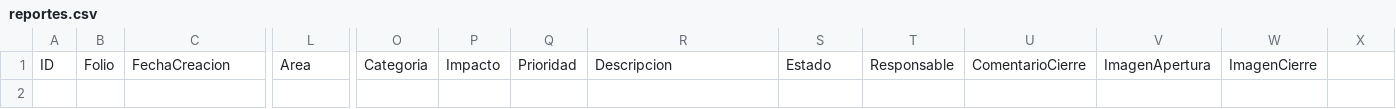
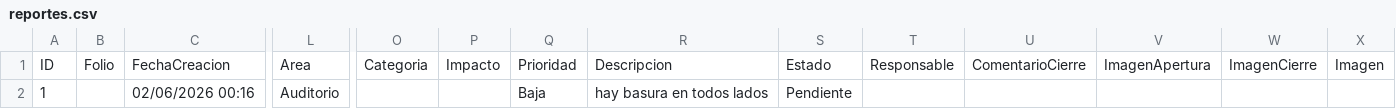
Before and after one commit to ARmen24-ux/atlas, a CSV file: data/reportes.csv, drawn as a sheet; only a part is shown, gaps mark what is left out; rows hold the shown columns only; the diff names each change by its address in the sheet, - before the commit and + after, or states it on an @@ line.

Commit message:
actualización ATLAS

```diff
--- a/data/reportes.csv
+++ b/data/reportes.csv
-X1: (empty)
+X1: Imagen
+row 2: 1 |  | 02/06/2026 00:16 | Auditorio |  |  | Baja | hay basura en todos lados | Pendiente
```
